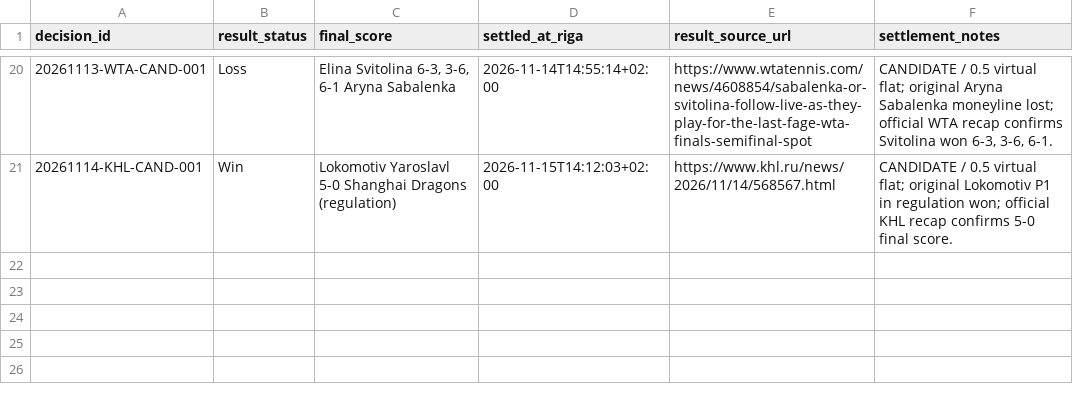
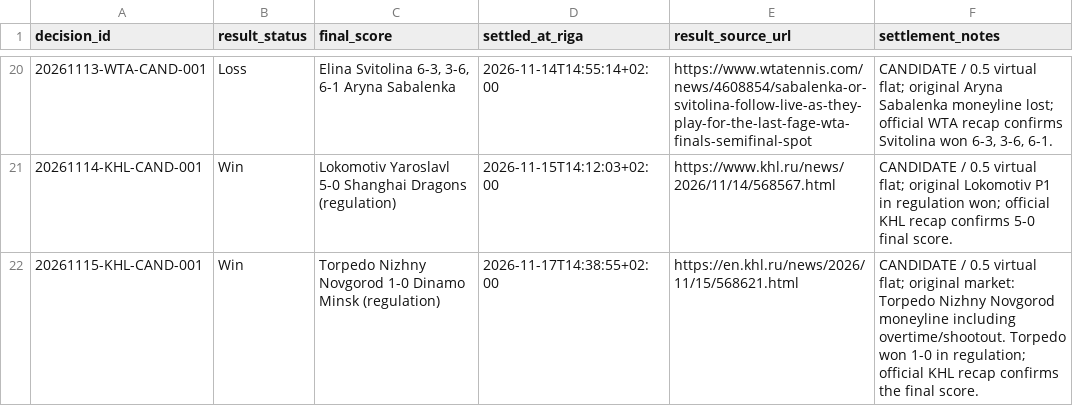
Before and after one commit to Abrukovs/ChatGPT, a CSV file: settlements.csv, drawn as a sheet; only a part is shown, gaps mark what is left out; the diff names each change by its address in the sheet, - before the commit and + after, or states it on an @@ line.

Commit message:
Settle 2026-11-15 KHL candidate

```diff
--- a/settlements.csv
+++ b/settlements.csv
+row 22: 20261115-KHL-CAND-001 | Win | Torpedo Nizhny Novgorod 1-0 Dinamo Minsk (regulation) | 2026-11-17T14:38:55+02:00 | https://en.khl.ru/news/2026/11/15/568621.html | CANDIDATE / 0.5 virtual flat; original market: Torpedo Nizhny Novgorod moneyline including overtime/shootout. Torpedo won 1-0 in regulation; official KHL recap confirms the final score.
```
